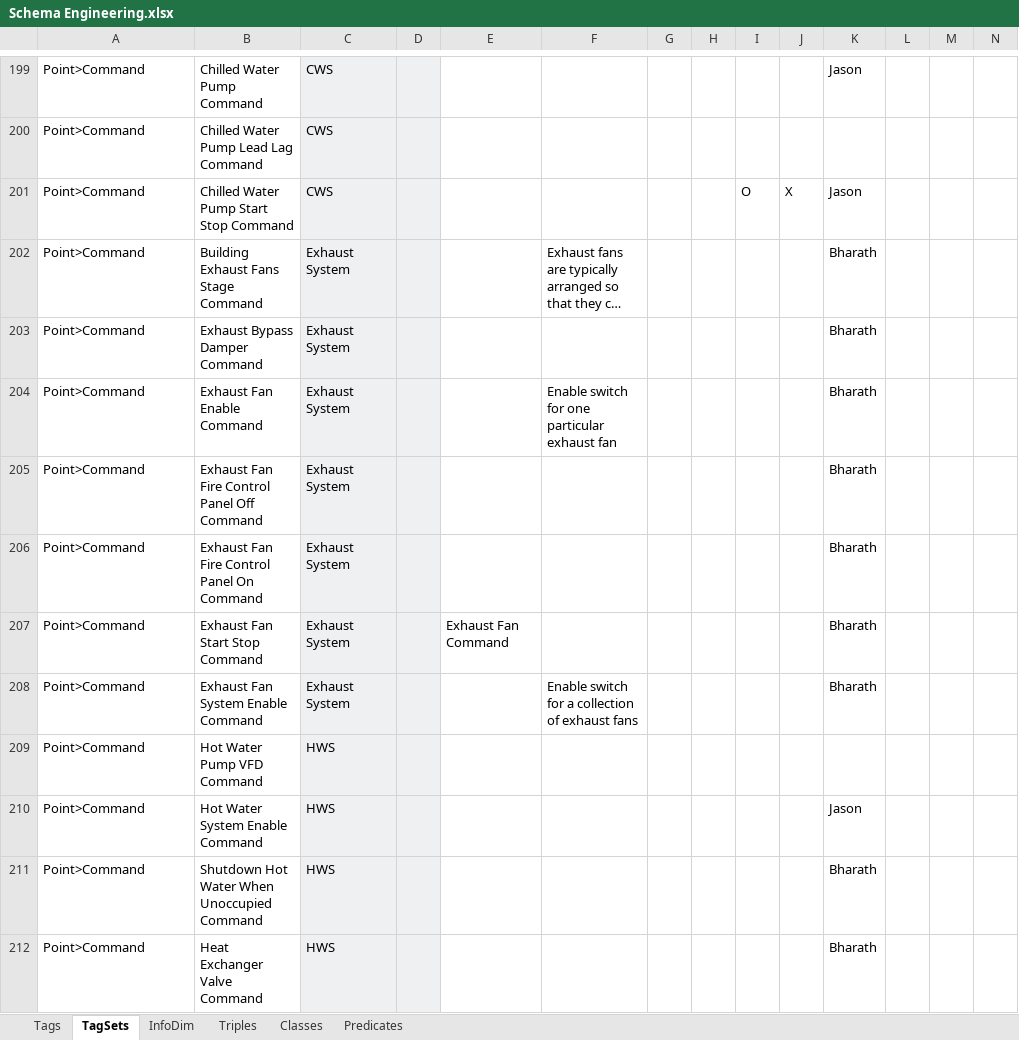
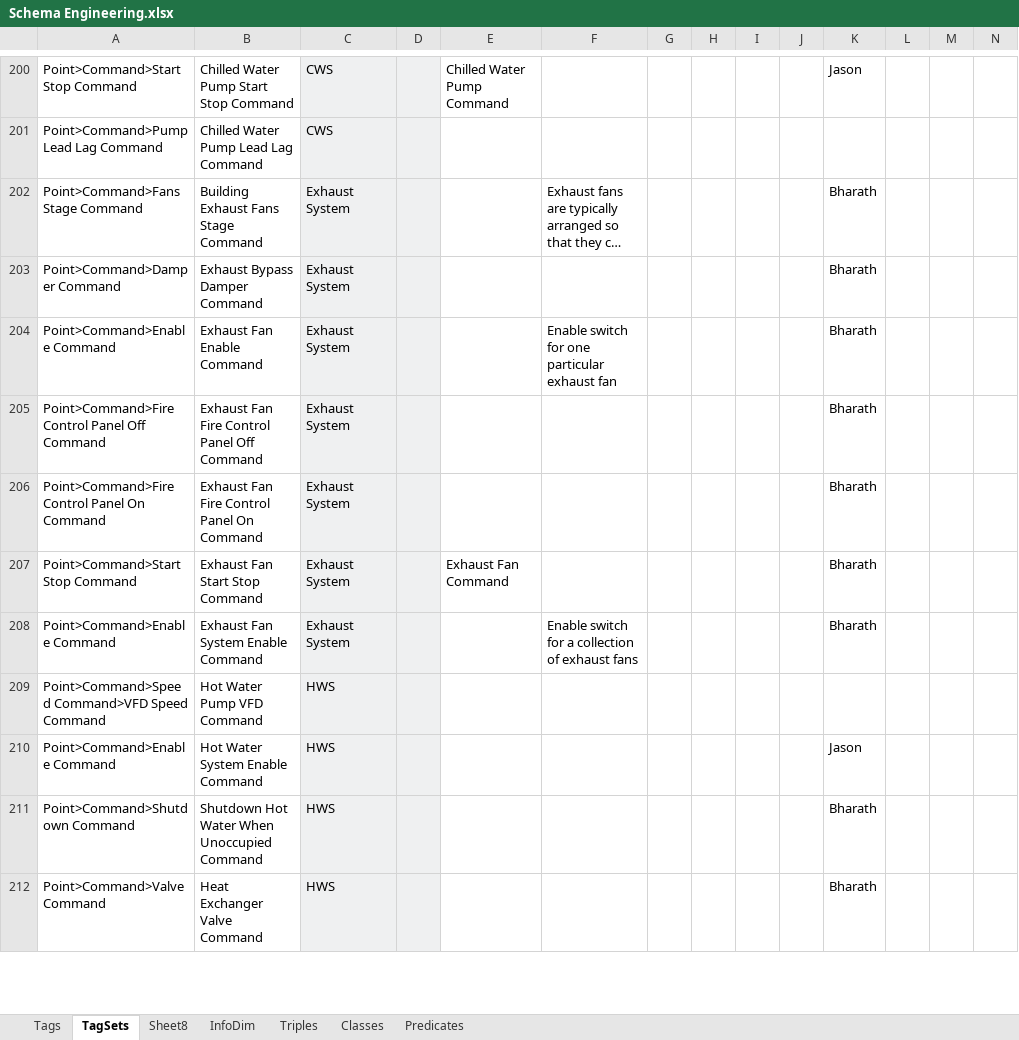
Before and after one commit to aslakjohansen/GroundTruth-1, an Excel workbook: BuildingSchema/Schema Engineering.xlsx, sheet TagSets, drawn as a sheet; only a part is shown, gaps mark what is left out; long unchanged cells end in …; values as stored, in another font and other column widths than the file's, no borders; charts and pictures and conditional formats not drawn; removed rows and columns are numbered as before the commit, all else as after; the diff covers the shown part only; the diff names each change by its address in the sheet, - before the commit and + after, or states it on an @@ line.

Commit message:
Adding hierarchies for Points

```diff
--- a/BuildingSchema/Schema Engineering.xlsx (sheet TagSets)
+++ b/BuildingSchema/Schema Engineering.xlsx (sheet TagSets)
+sheet tab: Sheet8
-A200: Point>Command
+A200: Point>Command>Start Stop Command
-B200: Chilled Water Pump Command
+B200: Chilled Water Pump Start Stop Command
-E200: (empty)
+E200: Chilled Water Pump Command
-A201: Point>Command
+A201: Point>Command>Pump Lead Lag Command
-row 201: Point>Command | Chilled Water Pump Start Stop Command | CWS |  |  |  |  |  | O | X | Jason
-A202: Point>Command
+A202: Point>Command>Fans Stage Command
-A203: Point>Command
+A203: Point>Command>Damper Command
-A204: Point>Command
+A204: Point>Command>Enable Command
-A205: Point>Command
+A205: Point>Command>Fire Control Panel Off Command
-A206: Point>Command
+A206: Point>Command>Fire Control Panel On Command
-A207: Point>Command
+A207: Point>Command>Start Stop Command
-A208: Point>Command
+A208: Point>Command>Enable Command
-A209: Point>Command
+A209: Point>Command>Speed Command>VFD Speed Command
-A210: Point>Command
+A210: Point>Command>Enable Command
-A211: Point>Command
+A211: Point>Command>Shutdown Command
-A212: Point>Command
+A212: Point>Command>Valve Command
```
Also changed, not shown: 5 added rows, 17 removed rows, 366 edited cells and cell formats elsewhere in this sheet, charts or pictures, 2 other files.
